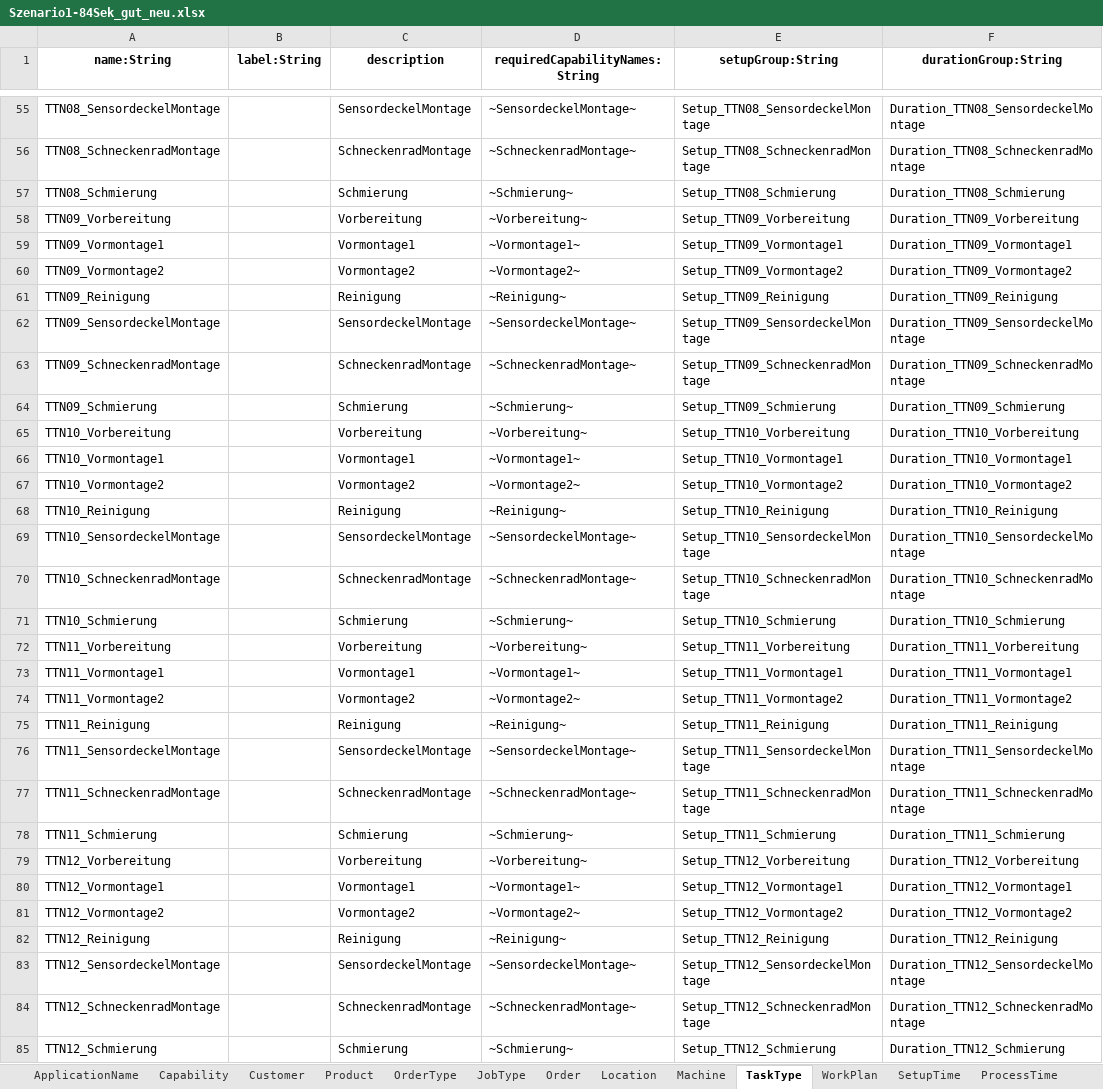
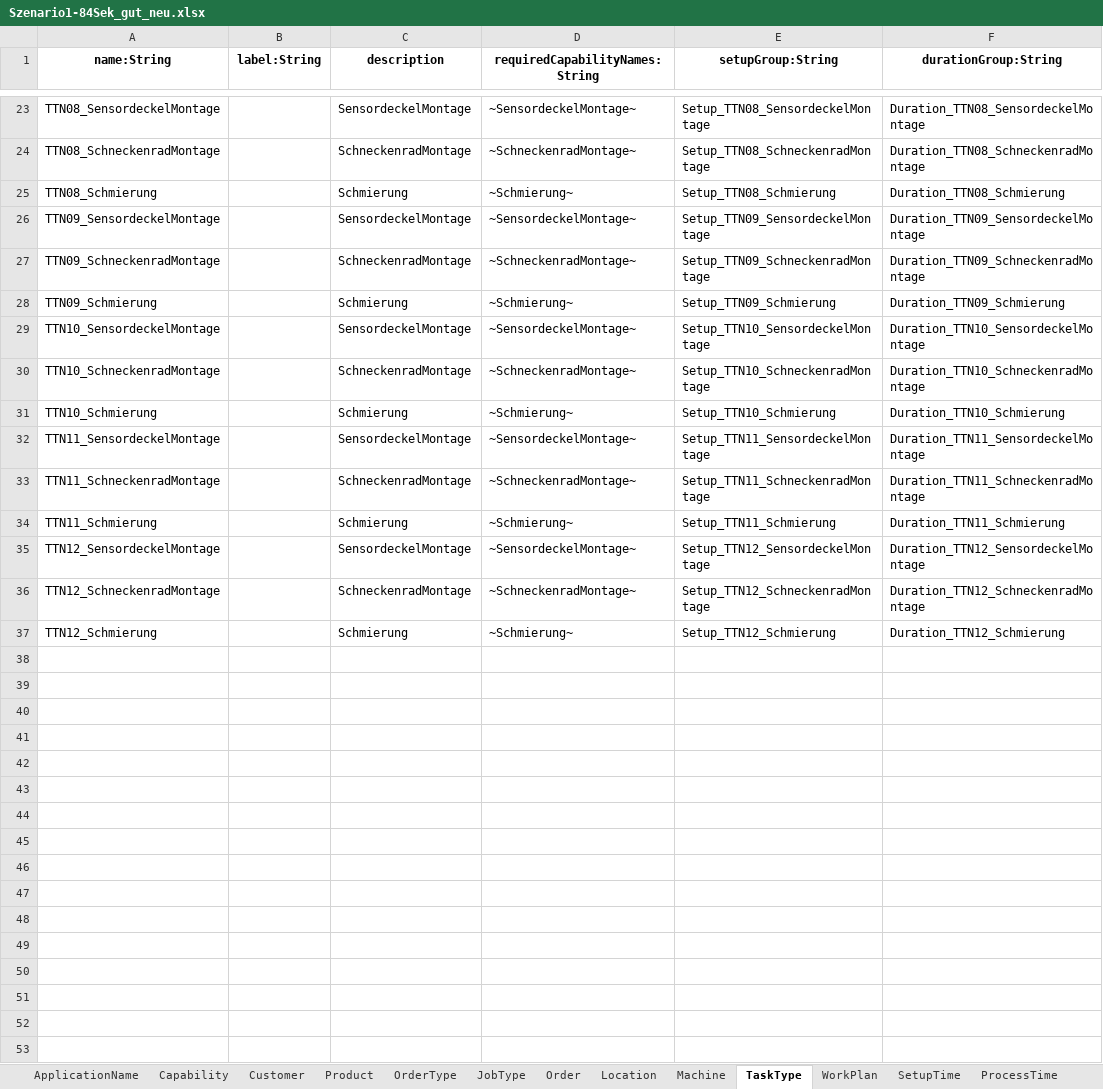
Before and after one commit to sdm4fzi/prodsys, an Excel workbook: data/adapter_sdm/flexis/Szenario1-84Sek_gut_neu.xlsx, sheet TaskType, drawn as a sheet; only a part is shown, gaps mark what is left out; values as stored, in another font and other column widths than the file's, no borders; the diff covers the shown part only; the diff names each change by its address in the sheet, - before the commit and + after, or states it on an @@ line.

```diff
--- a/data/adapter_sdm/flexis/Szenario1-84Sek_gut_neu.xlsx (sheet TaskType)
+++ b/data/adapter_sdm/flexis/Szenario1-84Sek_gut_neu.xlsx (sheet TaskType)
-row 58: TTN09_Vorbereitung |  | Vorbereitung | ~Vorbereitung~ | Setup_TTN09_Vorbereitung | Duration_TTN09_Vorbereitung
-row 59: TTN09_Vormontage1 |  | Vormontage1 | ~Vormontage1~ | Setup_TTN09_Vormontage1 | Duration_TTN09_Vormontage1
-row 60: TTN09_Vormontage2 |  | Vormontage2 | ~Vormontage2~ | Setup_TTN09_Vormontage2 | Duration_TTN09_Vormontage2
-row 61: TTN09_Reinigung |  | Reinigung | ~Reinigung~ | Setup_TTN09_Reinigung | Duration_TTN09_Reinigung
-row 65: TTN10_Vorbereitung |  | Vorbereitung | ~Vorbereitung~ | Setup_TTN10_Vorbereitung | Duration_TTN10_Vorbereitung
-row 66: TTN10_Vormontage1 |  | Vormontage1 | ~Vormontage1~ | Setup_TTN10_Vormontage1 | Duration_TTN10_Vormontage1
-row 67: TTN10_Vormontage2 |  | Vormontage2 | ~Vormontage2~ | Setup_TTN10_Vormontage2 | Duration_TTN10_Vormontage2
-row 68: TTN10_Reinigung |  | Reinigung | ~Reinigung~ | Setup_TTN10_Reinigung | Duration_TTN10_Reinigung
-row 72: TTN11_Vorbereitung |  | Vorbereitung | ~Vorbereitung~ | Setup_TTN11_Vorbereitung | Duration_TTN11_Vorbereitung
-row 73: TTN11_Vormontage1 |  | Vormontage1 | ~Vormontage1~ | Setup_TTN11_Vormontage1 | Duration_TTN11_Vormontage1
-row 74: TTN11_Vormontage2 |  | Vormontage2 | ~Vormontage2~ | Setup_TTN11_Vormontage2 | Duration_TTN11_Vormontage2
-row 75: TTN11_Reinigung |  | Reinigung | ~Reinigung~ | Setup_TTN11_Reinigung | Duration_TTN11_Reinigung
-row 79: TTN12_Vorbereitung |  | Vorbereitung | ~Vorbereitung~ | Setup_TTN12_Vorbereitung | Duration_TTN12_Vorbereitung
-row 80: TTN12_Vormontage1 |  | Vormontage1 | ~Vormontage1~ | Setup_TTN12_Vormontage1 | Duration_TTN12_Vormontage1
-row 81: TTN12_Vormontage2 |  | Vormontage2 | ~Vormontage2~ | Setup_TTN12_Vormontage2 | Duration_TTN12_Vormontage2
-row 82: TTN12_Reinigung |  | Reinigung | ~Reinigung~ | Setup_TTN12_Reinigung | Duration_TTN12_Reinigung
```
Also changed, not shown: 32 removed rows elsewhere in this sheet, sheet SetupTime, sheet TransitionTime, sheet ProcessTime, sheet WorkPlan, sheet Machine, sheet Link, 3 more sheets, data/adapter_sdm/flexis/Szenario1-84Sek_gut_mit_location.xlsx, 5 other files.
